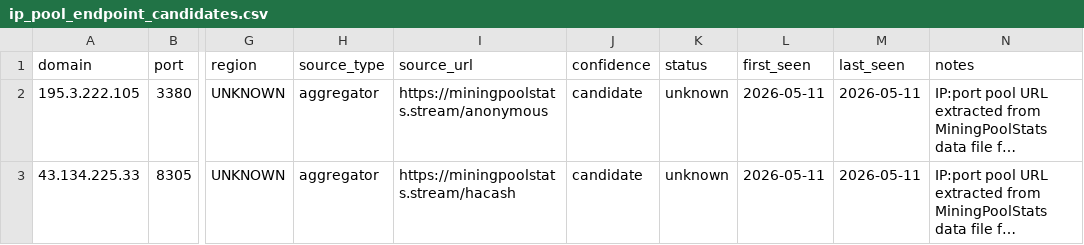
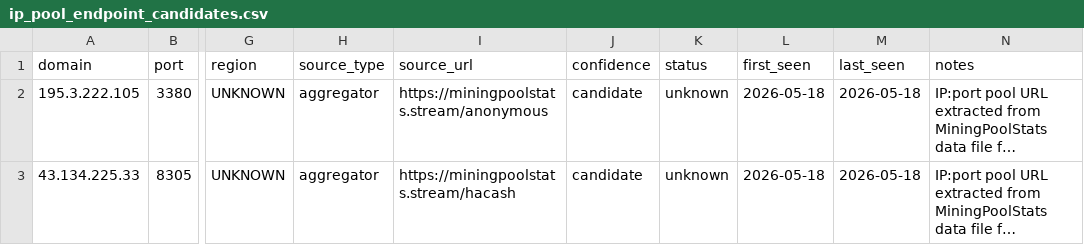
Before and after one commit to AdamYoung71/mining-pool-domain-intel, a CSV file: data/ip_pool_endpoint_candidates.csv, drawn as a sheet; only a part is shown, gaps mark what is left out; long unchanged cells end in …; the diff names each change by its address in the sheet, - before the commit and + after, or states it on an @@ line.

```diff
--- a/data/ip_pool_endpoint_candidates.csv
+++ b/data/ip_pool_endpoint_candidates.csv
-L2:L3 (first_seen): 2026-05-11
+L2:L3 (first_seen): 2026-05-18
-M2:M3 (last_seen): 2026-05-11
+M2:M3 (last_seen): 2026-05-18
```
Also changed, not shown: data/blockchain_node_candidates.csv, data/pool_sites.csv, 18 other files.
